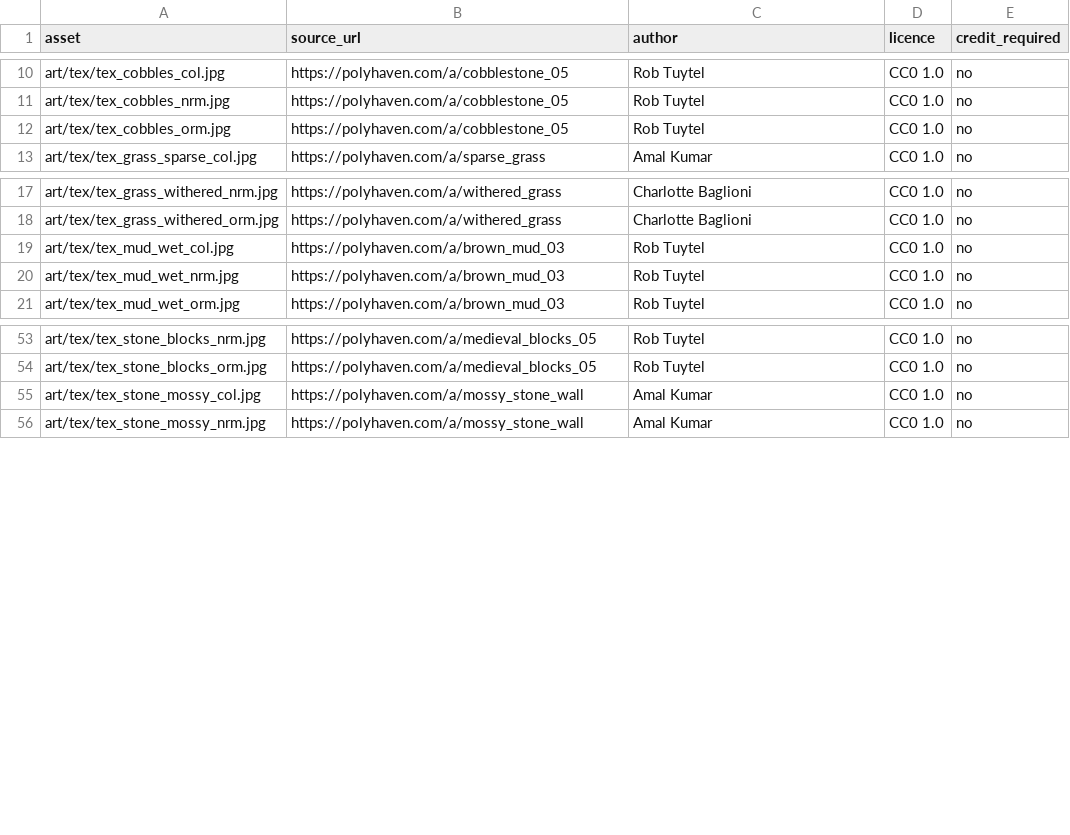
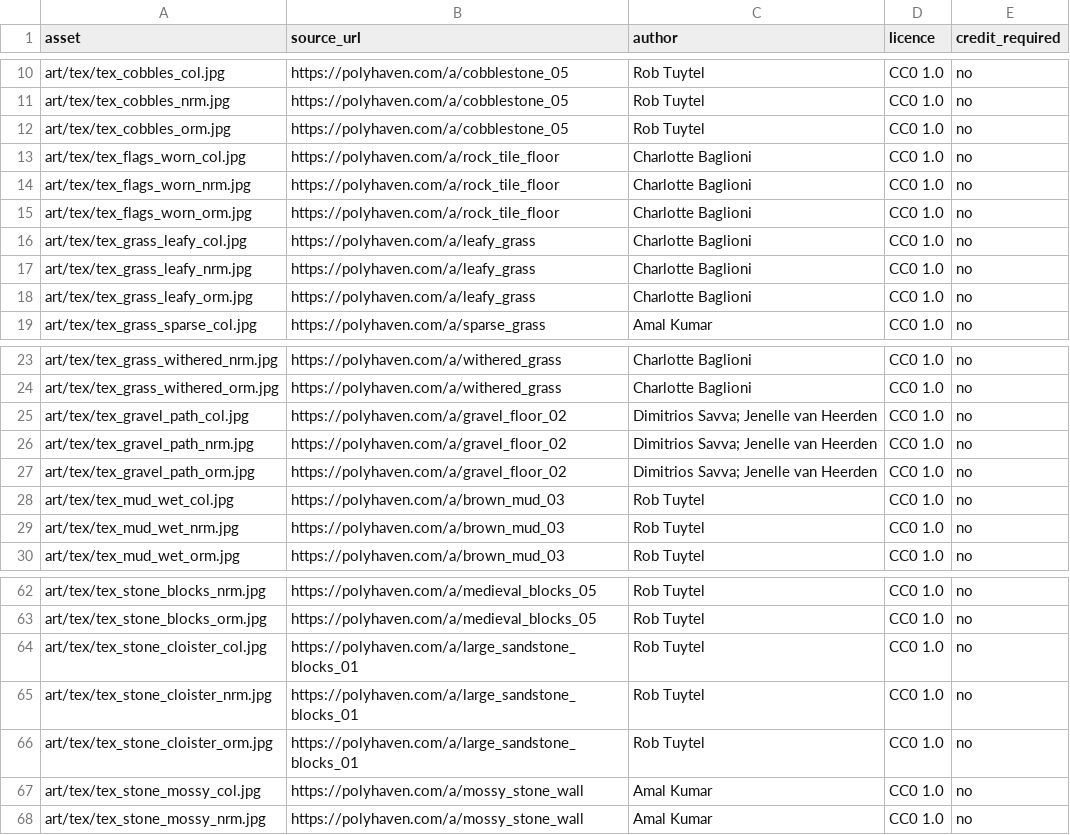
Before and after one commit to toastynaan/the-porter, a CSV file: art/credits.csv, drawn as a sheet; only a part is shown, gaps mark what is left out.

```diff
--- a/art/credits.csv
+++ b/art/credits.csv
@@ -12,2 +12,8 @@ art/tex/tex_cobbles_nrm.jpg,https://polyhaven.com/a/cobblestone_05,Rob Tuytel,CC
 art/tex/tex_cobbles_orm.jpg,https://polyhaven.com/a/cobblestone_05,Rob Tuytel,CC0 1.0,no
+art/tex/tex_flags_worn_col.jpg,https://polyhaven.com/a/rock_tile_floor,Charlotte Baglioni,CC0 1.0,no
+art/tex/tex_flags_worn_nrm.jpg,https://polyhaven.com/a/rock_tile_floor,Charlotte Baglioni,CC0 1.0,no
+art/tex/tex_flags_worn_orm.jpg,https://polyhaven.com/a/rock_tile_floor,Charlotte Baglioni,CC0 1.0,no
+art/tex/tex_grass_leafy_col.jpg,https://polyhaven.com/a/leafy_grass,Charlotte Baglioni,CC0 1.0,no
+art/tex/tex_grass_leafy_nrm.jpg,https://polyhaven.com/a/leafy_grass,Charlotte Baglioni,CC0 1.0,no
+art/tex/tex_grass_leafy_orm.jpg,https://polyhaven.com/a/leafy_grass,Charlotte Baglioni,CC0 1.0,no
 art/tex/tex_grass_sparse_col.jpg,https://polyhaven.com/a/sparse_grass,Amal Kumar,CC0 1.0,no
@@ -18,2 +24,5 @@ art/tex/tex_grass_withered_nrm.jpg,https://polyhaven.com/a/withered_grass,Charlo
 art/tex/tex_grass_withered_orm.jpg,https://polyhaven.com/a/withered_grass,Charlotte Baglioni,CC0 1.0,no
+art/tex/tex_gravel_path_col.jpg,https://polyhaven.com/a/gravel_floor_02,Dimitrios Savva; Jenelle van Heerden,CC0 1.0,no
+art/tex/tex_gravel_path_nrm.jpg,https://polyhaven.com/a/gravel_floor_02,Dimitrios Savva; Jenelle van Heerden,CC0 1.0,no
+art/tex/tex_gravel_path_orm.jpg,https://polyhaven.com/a/gravel_floor_02,Dimitrios Savva; Jenelle van Heerden,CC0 1.0,no
 art/tex/tex_mud_wet_col.jpg,https://polyhaven.com/a/brown_mud_03,Rob Tuytel,CC0 1.0,no
@@ -54,2 +63,5 @@ art/tex/tex_stone_blocks_nrm.jpg,https://polyhaven.com/a/medieval_blocks_05,Rob
 art/tex/tex_stone_blocks_orm.jpg,https://polyhaven.com/a/medieval_blocks_05,Rob Tuytel,CC0 1.0,no
+art/tex/tex_stone_cloister_col.jpg,https://polyhaven.com/a/large_sandstone_blocks_01,Rob Tuytel,CC0 1.0,no
+art/tex/tex_stone_cloister_nrm.jpg,https://polyhaven.com/a/large_sandstone_blocks_01,Rob Tuytel,CC0 1.0,no
+art/tex/tex_stone_cloister_orm.jpg,https://polyhaven.com/a/large_sandstone_blocks_01,Rob Tuytel,CC0 1.0,no
 art/tex/tex_stone_mossy_col.jpg,https://polyhaven.com/a/mossy_stone_wall,Amal Kumar,CC0 1.0,no
```
Also changed, not shown: 49 other files.
